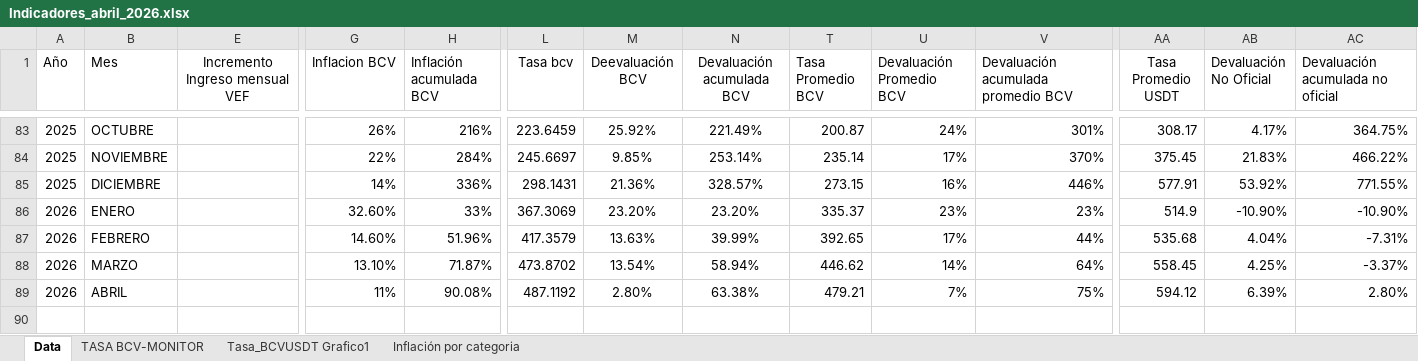
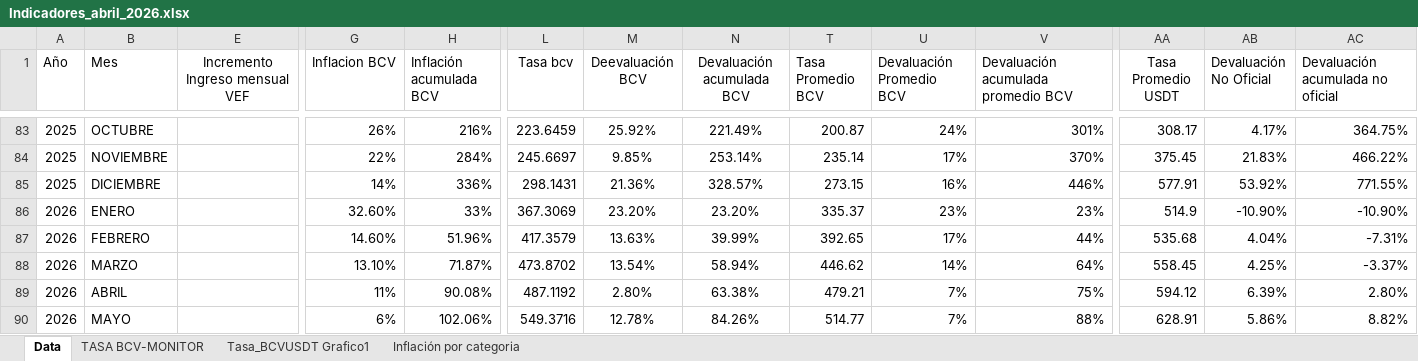
Before and after one commit to AlexJAAO/indicadores, an Excel workbook: Indicadores_abril_2026.xlsx, sheet Data, drawn as a sheet; only a part is shown, gaps mark what is left out; values as stored, in another font and other column widths than the file's, no borders; table styles not drawn; rows hold the shown columns only; the diff names each change by its address in the sheet, - before the commit and + after, or states it on an @@ line.

Commit message:
Actualización
Se actualizaron los indicadores al mes de mayo

```diff
--- a/Indicadores_abril_2026.xlsx (sheet Data)
+++ b/Indicadores_abril_2026.xlsx (sheet Data)
+row 90: 2026 | MAYO |  | 6% | 102.06% | 549.3716 | 12.78% | 84.26% | 514.77 | 7% | 88% | 628.91 | 5.86% | 8.82%
```
Also changed, not shown: hidden cells, charts or pictures.
